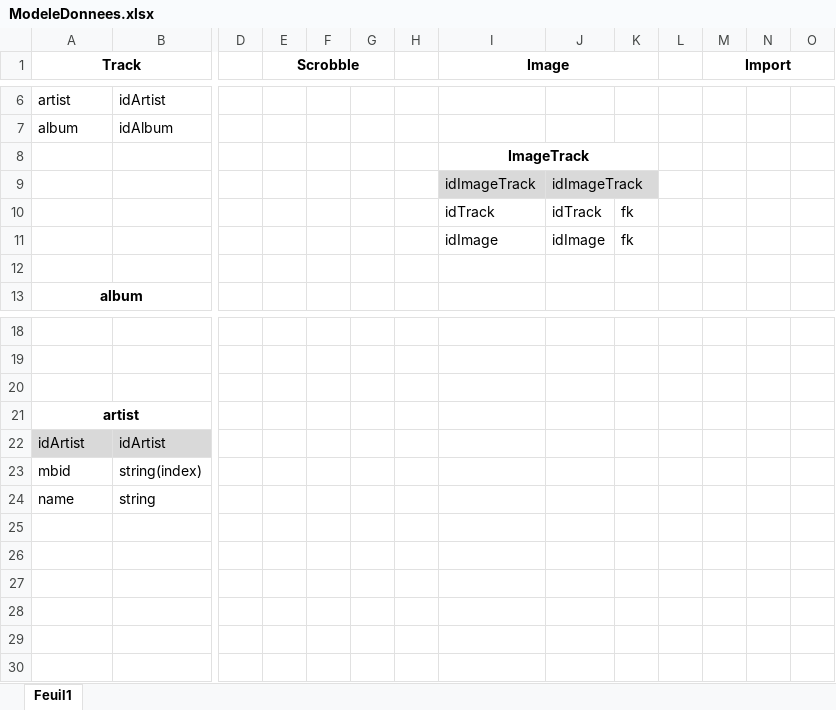
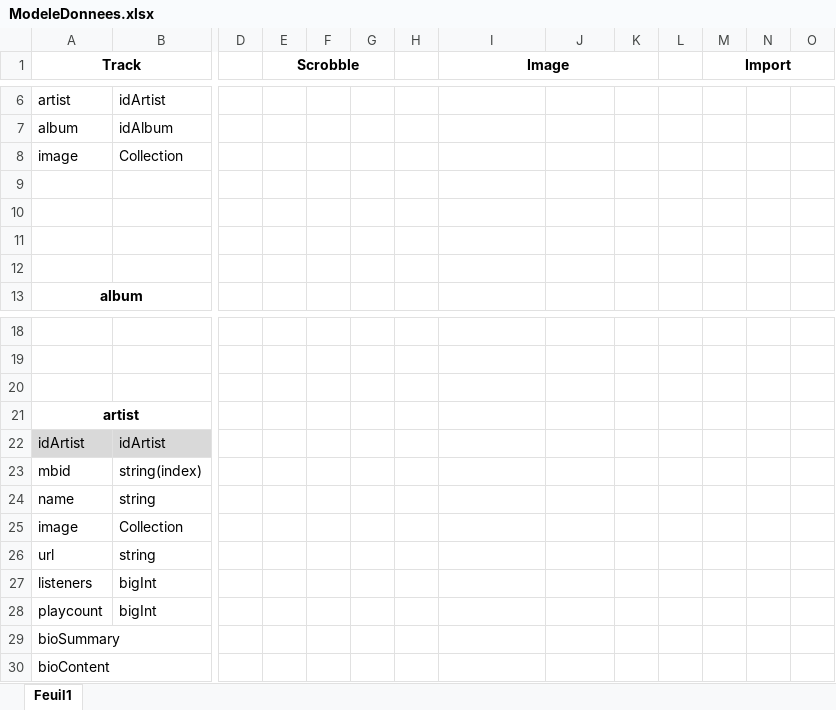
Before and after one commit to yannred/myLastFm, an Excel workbook: documentation/ModeleDonnees.xlsx, sheet Feuil1, drawn as a sheet; only a part is shown, gaps mark what is left out; values as stored, in another font and other column widths than the file's, no borders; removed rows and columns are numbered as before the commit, all else as after; rows hold the shown columns only; the diff names each change by its address in the sheet, - before the commit and + after, or states it on an @@ line.

```diff
--- a/documentation/ModeleDonnees.xlsx (sheet Feuil1)
+++ b/documentation/ModeleDonnees.xlsx (sheet Feuil1)
-row 8:  |  |  |  |  |  |  | ImageTrack
+row 8: image | Collection
-row 9:  |  |  |  |  |  |  | idImageTrack | idImageTrack
+row 9: (empty)
-I9:J9 fill: #D9D9D9
+I9:J9 fill: none
-row 10:  |  |  |  |  |  |  | idTrack | idTrack | fk
+row 10: (empty)
-row 11:  |  |  |  |  |  |  | idImage | idImage | fk
+row 11: (empty)
+row 25: image | Collection
+row 26: url | string
+row 27: listeners | bigInt
+row 28: playcount | bigInt
+row 29: bioSummary
+row 30: bioContent
```
Also changed, not shown: 11 other files.
